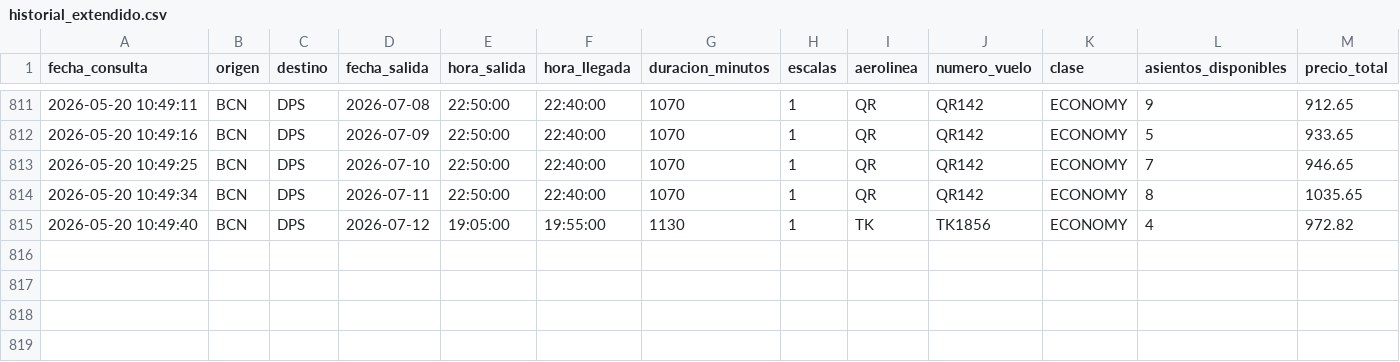
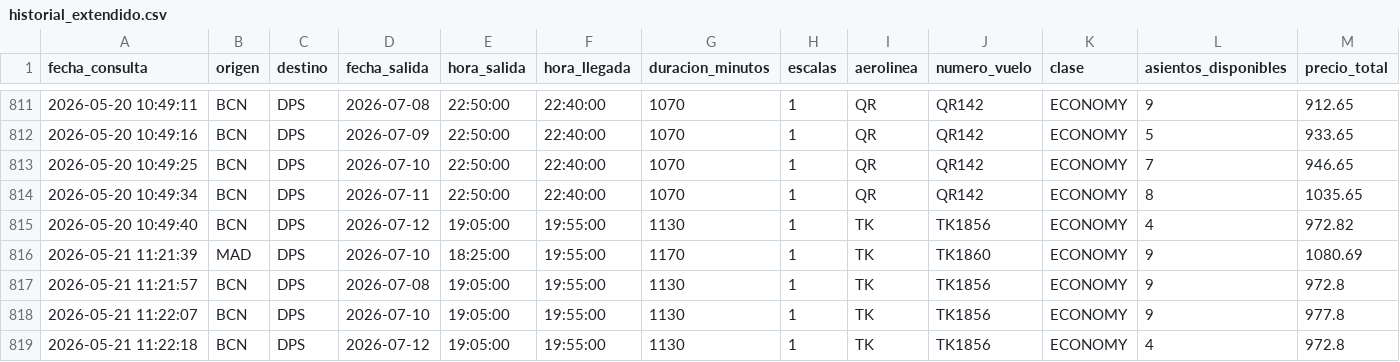
Before and after one commit to gustavintavo8/bot-vuelos-bali, a CSV file: historial_extendido.csv, drawn as a sheet; only a part is shown, gaps mark what is left out; rows hold the shown columns only; the diff names each change by its address in the sheet, - before the commit and + after, or states it on an @@ line.

Commit message:
Actualizar datos extendidos

```diff
--- a/historial_extendido.csv
+++ b/historial_extendido.csv
+row 816: 2026-05-21 11:21:39 | MAD | DPS | 2026-07-10 | 18:25:00 | 19:55:00 | 1170 | 1 | TK | TK1860 | ECONOMY | 9 | 1080.69
+row 817: 2026-05-21 11:21:57 | BCN | DPS | 2026-07-08 | 19:05:00 | 19:55:00 | 1130 | 1 | TK | TK1856 | ECONOMY | 9 | 972.8
+row 818: 2026-05-21 11:22:07 | BCN | DPS | 2026-07-10 | 19:05:00 | 19:55:00 | 1130 | 1 | TK | TK1856 | ECONOMY | 9 | 977.8
+row 819: 2026-05-21 11:22:18 | BCN | DPS | 2026-07-12 | 19:05:00 | 19:55:00 | 1130 | 1 | TK | TK1856 | ECONOMY | 4 | 972.8
```
